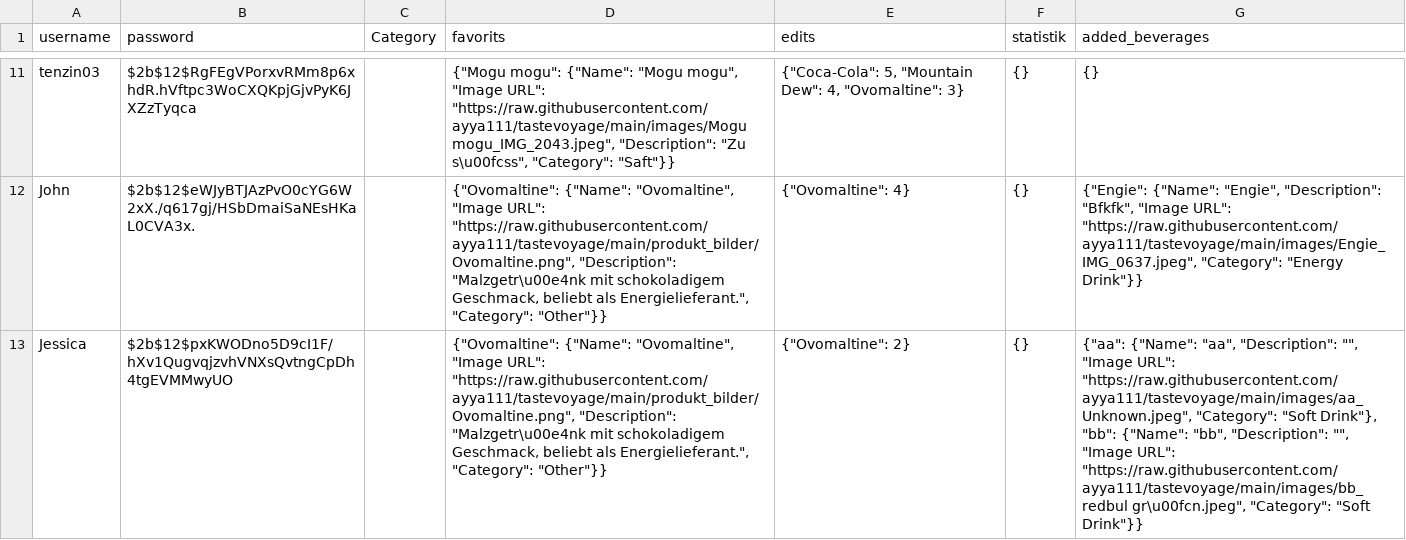
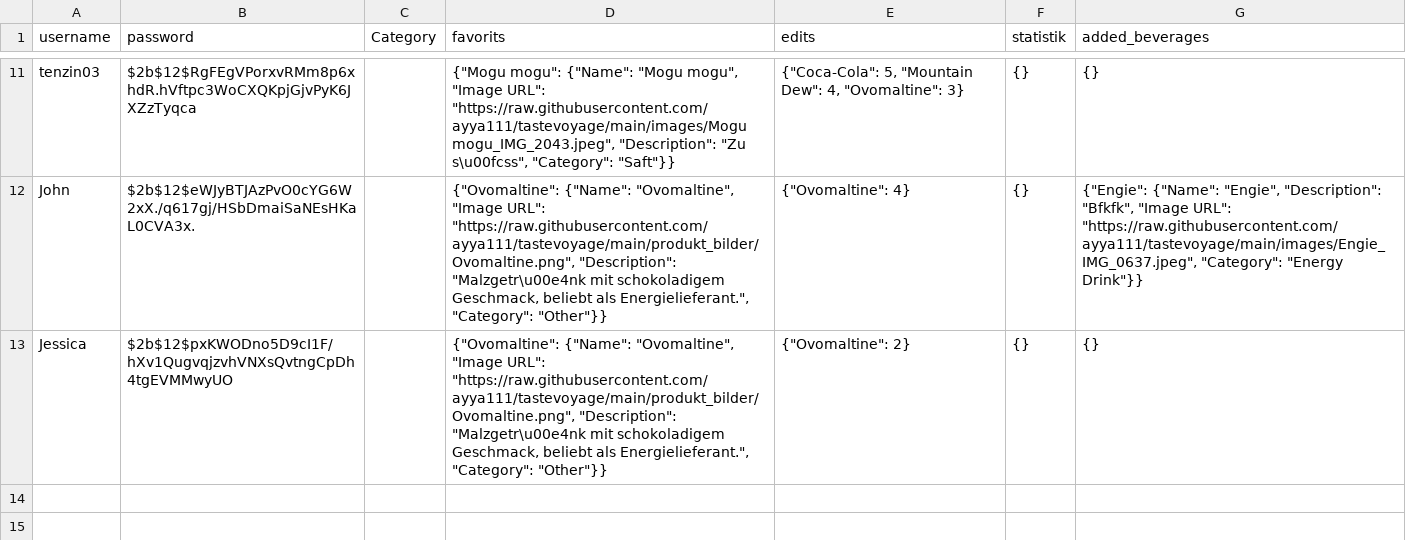
Before and after one commit to ayya111/tastevoyage, a CSV file: users.csv, drawn as a sheet; only a part is shown, gaps mark what is left out; the diff names each change by its address in the sheet, - before the commit and + after, or states it on an @@ line.

Commit message:
update file

```diff
--- a/users.csv
+++ b/users.csv
-G13 (added_beverages): {"aa": {"Name": "aa", "Description": "", "Image URL": "https://raw.githubusercontent.com/ayya111/tastevoyage/main/images/aa_Unknown.jpeg", "Category": "Soft Drink"}, "bb": {"Name": "bb", "Description": "", "Image URL": "https://raw.githubusercontent.com/ayya111/tastevoyage/main/images/bb_redbul gr\u00fcn.jpeg", "Category": "Soft Drink"}}
+G13 (added_beverages): {}
```
